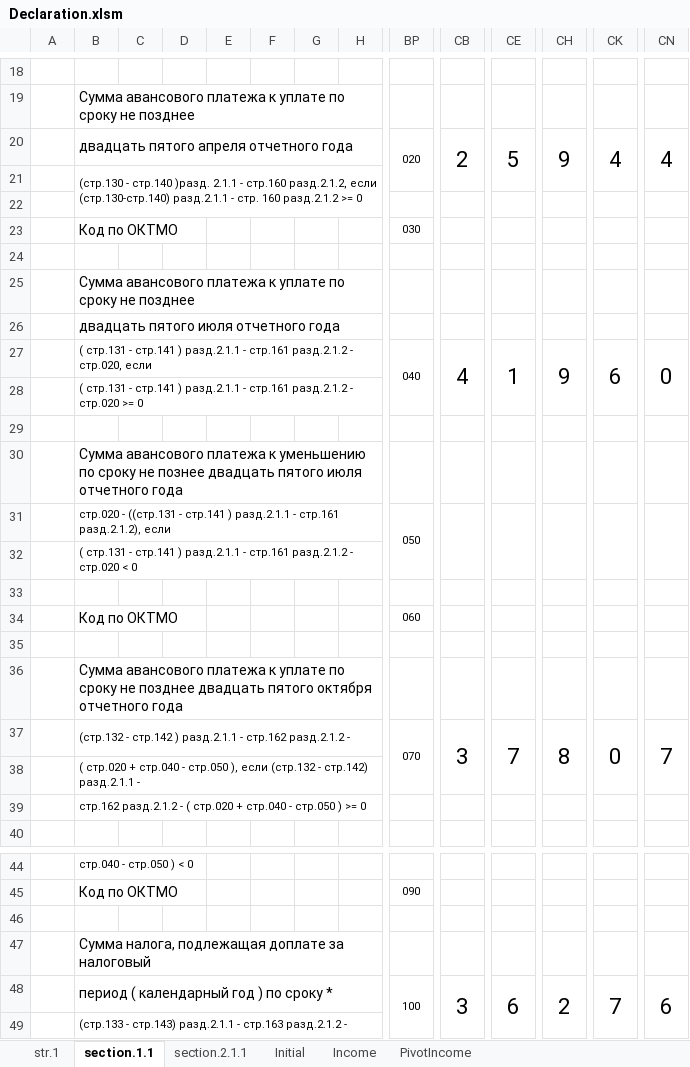
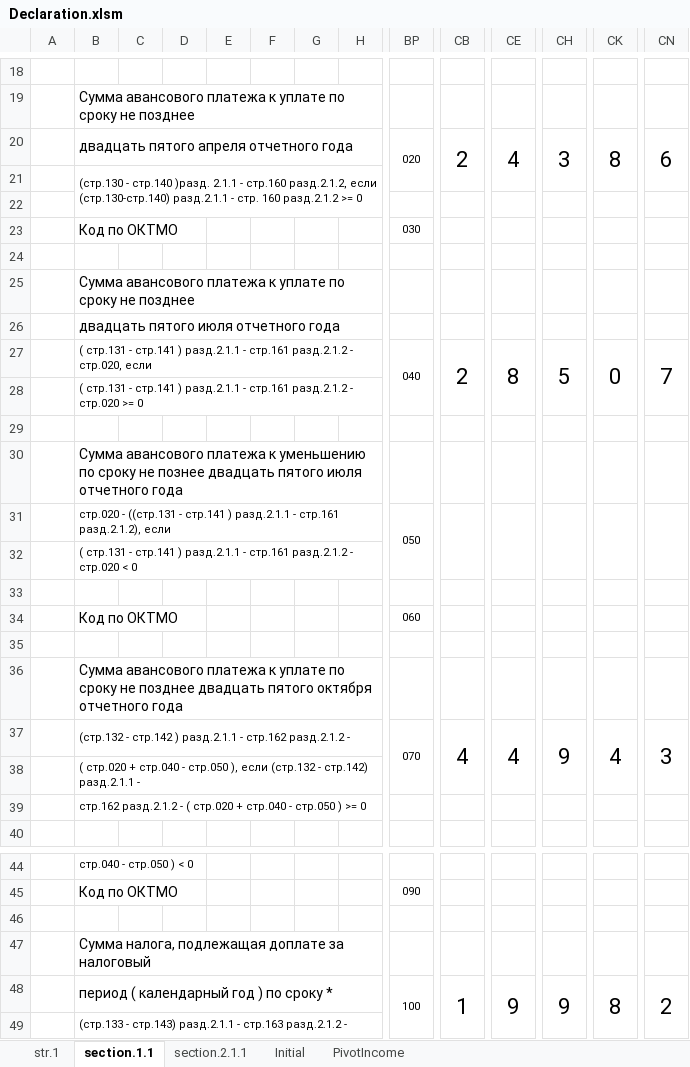
Before and after one commit to Raul-dev/IEAccountingUSDIncome, an Excel workbook: Declaration.xlsm, sheet section.1.1, drawn as a sheet; only a part is shown, gaps mark what is left out; values as stored, in another font and other column widths than the file's, no borders; charts and pictures not drawn; removed rows and columns are numbered as before the commit, all else as after; rows hold the shown columns only; the diff names each change by its address in the sheet, - before the commit and + after, or states it on an @@ line.

```diff
--- a/Declaration.xlsm (sheet section.1.1)
+++ b/Declaration.xlsm (sheet section.1.1)
-sheet tab: Income
-row 20:  | двадцать пятого апреля отчетного года |  |  |  |  |  |  | 020 | 2 | 5 | 9 | 4 | 4
+row 20:  | двадцать пятого апреля отчетного года |  |  |  |  |  |  | 020 | 2 | 4 | 3 | 8 | 6
-row 27:  | ( стр.131 - стр.141 ) разд.2.1.1 - стр.161 разд.2.1.2 - стр.020, если |  |  |  |  |  |  | 040 | 4 | 1 | 9 | 6 | 0
+row 27:  | ( стр.131 - стр.141 ) разд.2.1.1 - стр.161 разд.2.1.2 - стр.020, если |  |  |  |  |  |  | 040 | 2 | 8 | 5 | 0 | 7
-row 37:  | (стр.132 - стр.142 ) разд.2.1.1 - стр.162 разд.2.1.2 - |  |  |  |  |  |  | 070 | 3 | 7 | 8 | 0 | 7
+row 37:  | (стр.132 - стр.142 ) разд.2.1.1 - стр.162 разд.2.1.2 - |  |  |  |  |  |  | 070 | 4 | 4 | 9 | 4 | 3
-row 48:  | период ( календарный год ) по сроку * |  |  |  |  |  |  | 100 | 3 | 6 | 2 | 7 | 6
+row 48:  | период ( календарный год ) по сроку * |  |  |  |  |  |  | 100 | 1 | 9 | 9 | 8 | 2
```
Also changed, not shown: sheet section.2.1.1, sheet Initial, charts or pictures, IncomeBook.xlsx, 1 other file.
